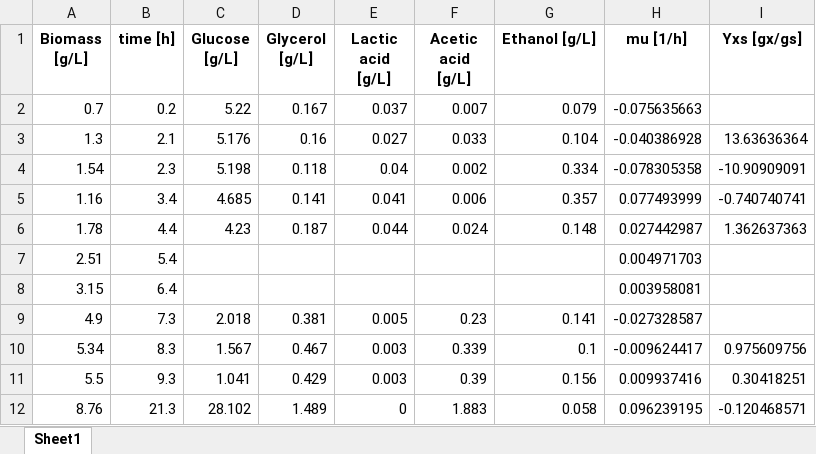
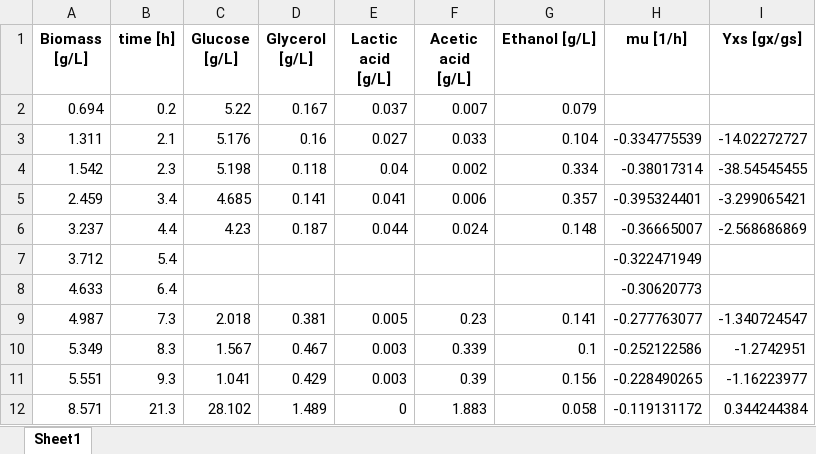
Before and after one commit to boripf/hybrid-model-corynebacterium, an Excel workbook: data/Yxs_table.xlsx, sheet Sheet1, drawn as a sheet; only a part is shown; values as stored, in another font and other column widths than the file's, no borders; removed rows and columns are numbered as before the commit, all else as after; the diff covers the shown part only; the diff names each change by its address in the sheet, - before the commit and + after, or states it on an @@ line.

```diff
--- a/data/Yxs_table.xlsx (sheet Sheet1)
+++ b/data/Yxs_table.xlsx (sheet Sheet1)
-A2 (Biomass [g/L]): 0.7
+A2 (Biomass [g/L]): 0.694
-H2 (mu [1/h]): -0.075635663
+H2 (mu [1/h]): (empty)
-A3 (Biomass [g/L]): 1.3
+A3 (Biomass [g/L]): 1.311
-H3 (mu [1/h]): -0.040386928
+H3 (mu [1/h]): -0.334775539
-I3 (Yxs [gx/gs]): 13.63636364
+I3 (Yxs [gx/gs]): -14.02272727
-A4 (Biomass [g/L]): 1.54
+A4 (Biomass [g/L]): 1.542
-H4 (mu [1/h]): -0.078305358
+H4 (mu [1/h]): -0.38017314
-I4 (Yxs [gx/gs]): -10.90909091
+I4 (Yxs [gx/gs]): -38.54545455
-A5 (Biomass [g/L]): 1.16
+A5 (Biomass [g/L]): 2.459
-H5 (mu [1/h]): 0.077493999
+H5 (mu [1/h]): -0.395324401
-I5 (Yxs [gx/gs]): -0.740740741
+I5 (Yxs [gx/gs]): -3.299065421
-A6 (Biomass [g/L]): 1.78
+A6 (Biomass [g/L]): 3.237
-H6 (mu [1/h]): 0.027442987
+H6 (mu [1/h]): -0.36665007
-I6 (Yxs [gx/gs]): 1.362637363
+I6 (Yxs [gx/gs]): -2.568686869
-row 7: 2.51 | 5.4 |  |  |  |  |  | 0.004971703
-row 8: 3.15 | 6.4 |  |  |  |  |  | 0.003958081
+row 7: 3.712 | 5.4 |  |  |  |  |  | -0.322471949
+row 8: 4.633 | 6.4 |  |  |  |  |  | -0.30620773
-A9 (Biomass [g/L]): 4.9
+A9 (Biomass [g/L]): 4.987
-H9 (mu [1/h]): -0.027328587
+H9 (mu [1/h]): -0.277763077
-I9 (Yxs [gx/gs]): (empty)
+I9 (Yxs [gx/gs]): -1.340724547
-A10 (Biomass [g/L]): 5.34
+A10 (Biomass [g/L]): 5.349
-H10 (mu [1/h]): -0.009624417
+H10 (mu [1/h]): -0.252122586
-I10 (Yxs [gx/gs]): 0.975609756
+I10 (Yxs [gx/gs]): -1.2742951
-A11 (Biomass [g/L]): 5.5
+A11 (Biomass [g/L]): 5.551
-H11 (mu [1/h]): 0.009937416
+H11 (mu [1/h]): -0.228490265
-I11 (Yxs [gx/gs]): 0.30418251
+I11 (Yxs [gx/gs]): -1.16223977
-A12 (Biomass [g/L]): 8.76
+A12 (Biomass [g/L]): 8.571
-H12 (mu [1/h]): 0.096239195
+H12 (mu [1/h]): -0.119131172
-I12 (Yxs [gx/gs]): -0.120468571
+I12 (Yxs [gx/gs]): 0.344244384
```
Also changed, not shown: 1 added row, 1 removed row and 24 edited cells elsewhere in this sheet, data/data_combined.xlsx, 6 other files.
